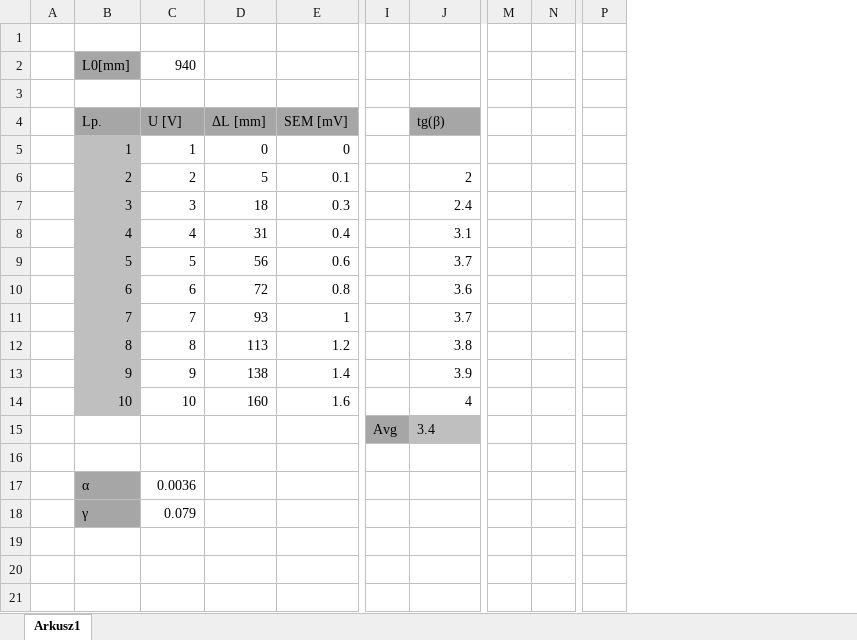
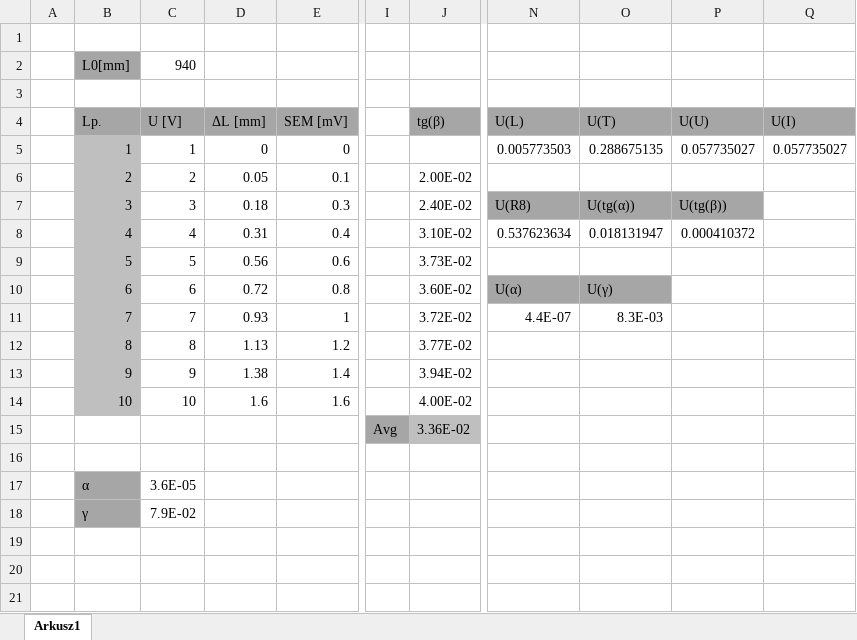
Before and after one commit to NikodemGebicki/Sprawozdania, an Excel workbook: Fizyka/Fizyka/Lab 5 E8/Zeszyt1.xlsx, sheet Arkusz1, drawn as a sheet; only a part is shown, gaps mark what is left out; values as stored, in another font and other column widths than the file's, no borders; charts and pictures not drawn; removed rows and columns are numbered as before the commit, all else as after; rows hold the shown columns only; the diff covers the shown part only; the diff names each change by its address in the sheet, - before the commit and + after, or states it on an @@ line.

```diff
--- a/Fizyka/Fizyka/Lab 5 E8/Zeszyt1.xlsx (sheet Arkusz1)
+++ b/Fizyka/Fizyka/Lab 5 E8/Zeszyt1.xlsx (sheet Arkusz1)
-column M, empty
-column N, empty
-column P, empty
+column N (U(L)), rows 5-11: 0.005773503 |  | U(R8) | 0.537623634 |  | U(α) | 4.4E-07
+column O (U(T)), rows 5-11: 0.288675135 |  | U(tg(α)) | 0.018131947 |  | U(γ) | 8.3E-03
+column P (U(U)), rows 5-8: 0.057735027 |  | U(tg(β)) | 0.000410372
+column Q (U(I)), row 5: 0.057735027
-D6 (ΔL [mm]): 5
+D6 (ΔL [mm]): 0.05
-J6 (tg(β)): 2
+J6 (tg(β)): 2.00E-02
-D7 (ΔL [mm]): 18
+D7 (ΔL [mm]): 0.18
-J7 (tg(β)): 2.4
+J7 (tg(β)): 2.40E-02
-D8 (ΔL [mm]): 31
+D8 (ΔL [mm]): 0.31
-J8 (tg(β)): 3.1
+J8 (tg(β)): 3.10E-02
-D9 (ΔL [mm]): 56
+D9 (ΔL [mm]): 0.56
-J9 (tg(β)): 3.7
+J9 (tg(β)): 3.73E-02
-D10 (ΔL [mm]): 72
+D10 (ΔL [mm]): 0.72
-J10 (tg(β)): 3.6
+J10 (tg(β)): 3.60E-02
-D11 (ΔL [mm]): 93
+D11 (ΔL [mm]): 0.93
-J11 (tg(β)): 3.7
+J11 (tg(β)): 3.72E-02
-D12 (ΔL [mm]): 113
+D12 (ΔL [mm]): 1.13
-J12 (tg(β)): 3.8
+J12 (tg(β)): 3.77E-02
-D13 (ΔL [mm]): 138
+D13 (ΔL [mm]): 1.38
-J13 (tg(β)): 3.9
+J13 (tg(β)): 3.94E-02
-D14 (ΔL [mm]): 160
+D14 (ΔL [mm]): 1.6
-J14 (tg(β)): 4
+J14 (tg(β)): 4.00E-02
-J15 (tg(β)): 3.4
+J15 (tg(β)): 3.36E-02
-row 17:  | α | 0.0036
-row 18:  | γ | 0.079
-row 17: (empty)
+row 17:  | α | 3.6E-05
-B17:B18 fill: none
+B17:B18 fill: #A6A6A6
-row 18: (empty)
+row 18:  | γ | 7.9E-02
-row 21: (empty)
```
Also changed, not shown: 31 removed rows elsewhere in this sheet, charts or pictures, Fizyka/Fizyka/Lab 2 O1/Zeszyt1.xlsx, 13 other files.
